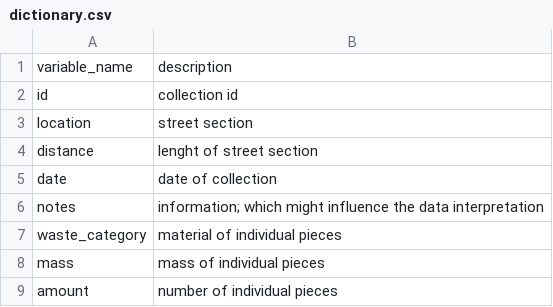
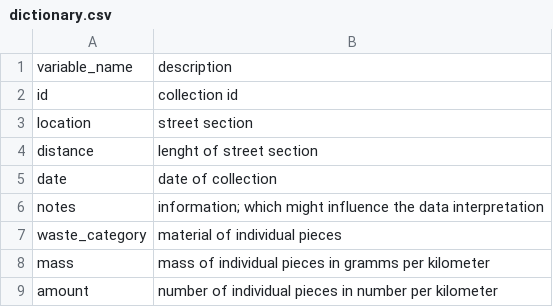
Before and after one commit to rbtl-fs24/project-AlexanderH15, a CSV file: data/processed/dictionary.csv, drawn as a sheet.

Commit message:
added units to dictionary

```diff
--- a/data/processed/dictionary.csv
+++ b/data/processed/dictionary.csv
@@ -7,3 +7,3 @@ notes,information; which might influence the data interpretation
 waste_category,material of individual pieces
-mass,mass of individual pieces
-amount,number of individual pieces
+mass,mass of individual pieces in gramms per kilometer
+amount,number of individual pieces in number per kilometer
```
